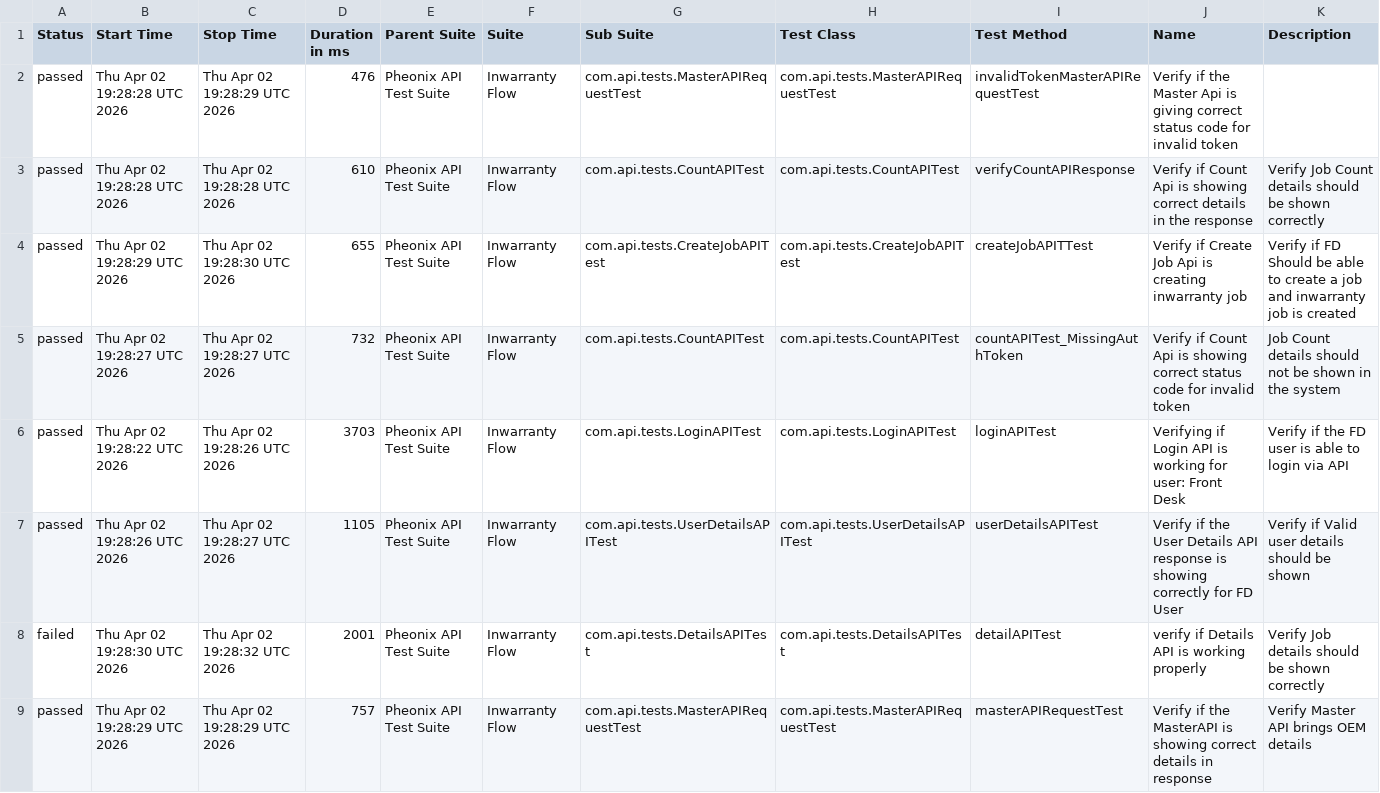
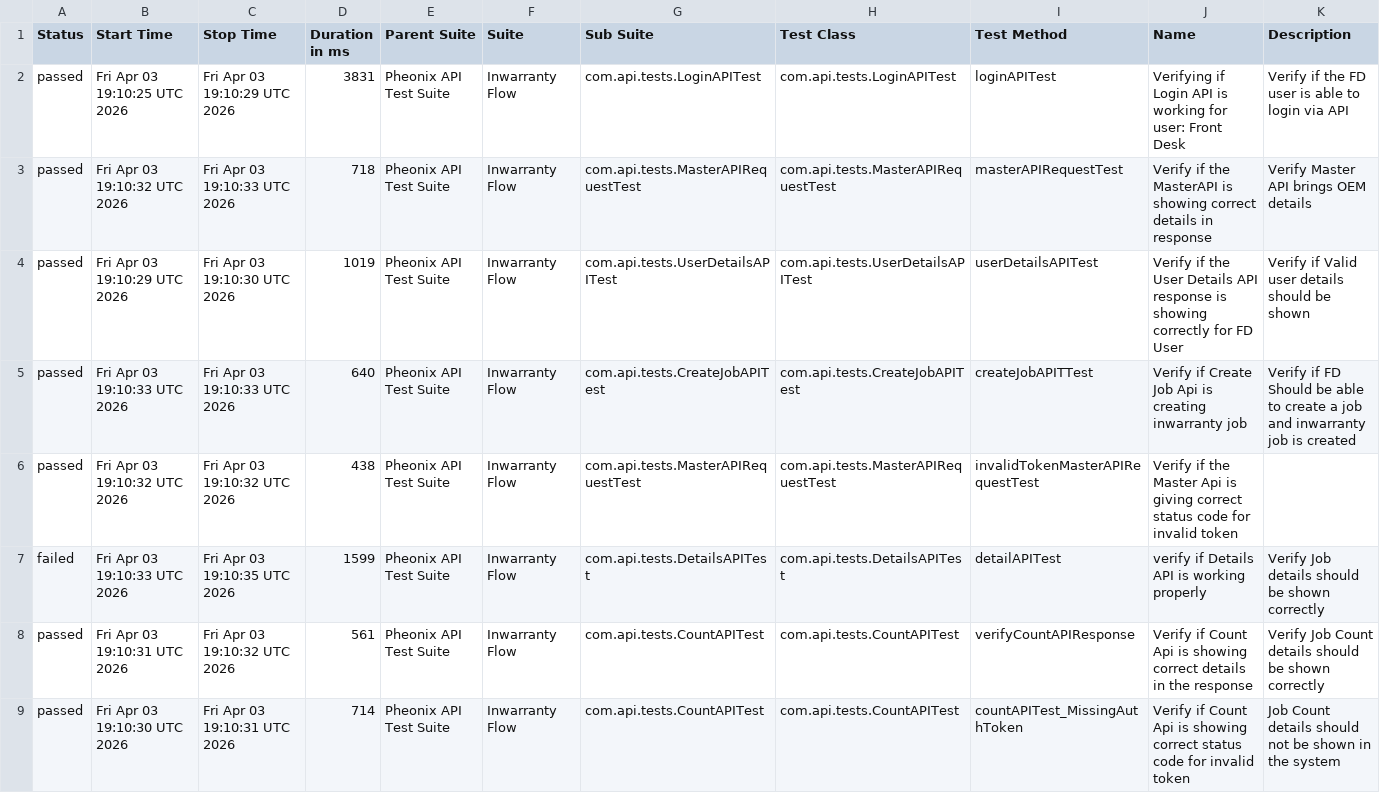
Before and after one commit to AnantKinlekar/PheonixTestAutomationFramework, a CSV file: data/suites.csv, drawn as a sheet.

```diff
--- a/data/suites.csv
+++ b/data/suites.csv
@@ -1,9 +1,9 @@
 "Status","Start Time","Stop Time","Duration in ms","Parent Suite","Suite","Sub Suite","Test Class","Test Method","Name","Description"
-"passed","Thu Apr 02 19:28:28 UTC 2026","Thu Apr 02 19:28:29 UTC 2026","476","Pheonix API Test Suite","Inwarranty Flow","com.api.tests.MasterAPIRequestTest","com.api.tests.MasterAPIRequestTest","invalidTokenMasterAPIRequestTest","Verify if the Master Api is giving correct status code for invalid token",""
-"passed","Thu Apr 02 19:28:28 UTC 2026","Thu Apr 02 19:28:28 UTC 2026","610","Pheonix API Test Suite","Inwarranty Flow","com.api.tests.CountAPITest","com.api.tests.CountAPITest","verifyCountAPIResponse","Verify if Count Api is showing correct details in the response","Verify Job Count details should be shown correctly"
-"passed","Thu Apr 02 19:28:29 UTC 2026","Thu Apr 02 19:28:30 UTC 2026","655","Pheonix API Test Suite","Inwarranty Flow","com.api.tests.CreateJobAPITest","com.api.tests.CreateJobAPITest","createJobAPITTest","Verify if Create Job Api is creating inwarranty job","Verify if FD Should be able to create a job and inwarranty job is created"
-"passed","Thu Apr 02 19:28:27 UTC 2026","Thu Apr 02 19:28:27 UTC 2026","732","Pheonix API Test Suite","Inwarranty Flow","com.api.tests.CountAPITest","com.api.tests.CountAPITest","countAPITest_MissingAuthToken","Verify if Count Api is showing correct status code for invalid token","Job Count details should not be shown in the system"
-"passed","Thu Apr 02 19:28:22 UTC 2026","Thu Apr 02 19:28:26 UTC 2026","3703","Pheonix API Test Suite","Inwarranty Flow","com.api.tests.LoginAPITest","com.api.tests.LoginAPITest","loginAPITest","Verifying if Login API is working for user: Front Desk","Verify if the FD user is able to login via API"
-"passed","Thu Apr 02 19:28:26 UTC 2026","Thu Apr 02 19:28:27 UTC 2026","1105","Pheonix API Test Suite","Inwarranty Flow","com.api.tests.UserDetailsAPITest","com.api.tests.UserDetailsAPITest","userDetailsAPITest","Verify if the User Details API response is showing correctly for FD User","Verify if Valid user details should be shown"
-"failed","Thu Apr 02 19:28:30 UTC 2026","Thu Apr 02 19:28:32 UTC 2026","2001","Pheonix API Test Suite","Inwarranty Flow","com.api.tests.DetailsAPITest","com.api.tests.DetailsAPITest","detailAPITest","verify if Details API is working properly","Verify Job details should be shown correctly"
-"passed","Thu Apr 02 19:28:29 UTC 2026","Thu Apr 02 19:28:29 UTC 2026","757","Pheonix API Test Suite","Inwarranty Flow","com.api.tests.MasterAPIRequestTest","com.api.tests.MasterAPIRequestTest","masterAPIRequestTest","Verify if the MasterAPI is showing correct details in response","Verify Master API brings OEM details"
+"passed","Fri Apr 03 19:10:25 UTC 2026","Fri Apr 03 19:10:29 UTC 2026","3831","Pheonix API Test Suite","Inwarranty Flow","com.api.tests.LoginAPITest","com.api.tests.LoginAPITest","loginAPITest","Verifying if Login API is working for user: Front Desk","Verify if the FD user is able to login via API"
+"passed","Fri Apr 03 19:10:32 UTC 2026","Fri Apr 03 19:10:33 UTC 2026","718","Pheonix API Test Suite","Inwarranty Flow","com.api.tests.MasterAPIRequestTest","com.api.tests.MasterAPIRequestTest","masterAPIRequestTest","Verify if the MasterAPI is showing correct details in response","Verify Master API brings OEM details"
+"passed","Fri Apr 03 19:10:29 UTC 2026","Fri Apr 03 19:10:30 UTC 2026","1019","Pheonix API Test Suite","Inwarranty Flow","com.api.tests.UserDetailsAPITest","com.api.tests.UserDetailsAPITest","userDetailsAPITest","Verify if the User Details API response is showing correctly for FD User","Verify if Valid user details should be shown"
+"passed","Fri Apr 03 19:10:33 UTC 2026","Fri Apr 03 19:10:33 UTC 2026","640","Pheonix API Test Suite","Inwarranty Flow","com.api.tests.CreateJobAPITest","com.api.tests.CreateJobAPITest","createJobAPITTest","Verify if Create Job Api is creating inwarranty job","Verify if FD Should be able to create a job and inwarranty job is created"
+"passed","Fri Apr 03 19:10:32 UTC 2026","Fri Apr 03 19:10:32 UTC 2026","438","Pheonix API Test Suite","Inwarranty Flow","com.api.tests.MasterAPIRequestTest","com.api.tests.MasterAPIRequestTest","invalidTokenMasterAPIRequestTest","Verify if the Master Api is giving correct status code for invalid token",""
+"failed","Fri Apr 03 19:10:33 UTC 2026","Fri Apr 03 19:10:35 UTC 2026","1599","Pheonix API Test Suite","Inwarranty Flow","com.api.tests.DetailsAPITest","com.api.tests.DetailsAPITest","detailAPITest","verify if Details API is working properly","Verify Job details should be shown correctly"
+"passed","Fri Apr 03 19:10:31 UTC 2026","Fri Apr 03 19:10:32 UTC 2026","561","Pheonix API Test Suite","Inwarranty Flow","com.api.tests.CountAPITest","com.api.tests.CountAPITest","verifyCountAPIResponse","Verify if Count Api is showing correct details in the response","Verify Job Count details should be shown correctly"
+"passed","Fri Apr 03 19:10:30 UTC 2026","Fri Apr 03 19:10:31 UTC 2026","714","Pheonix API Test Suite","Inwarranty Flow","com.api.tests.CountAPITest","com.api.tests.CountAPITest","countAPITest_MissingAuthToken","Verify if Count Api is showing correct status code for invalid token","Job Count details should not be shown in the system"
```
Also changed, not shown: data/behaviors.csv, 52 other files.
